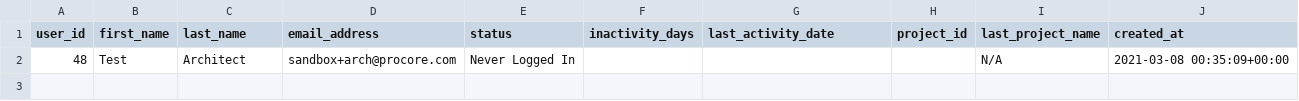
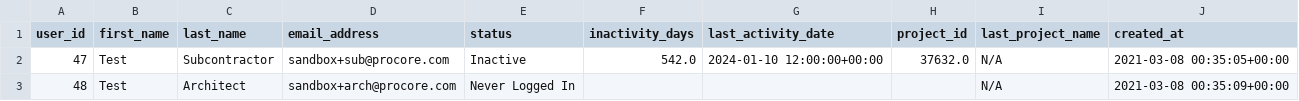
Before and after one commit to JoelAbbott/procore-inactive-user-automation, a CSV file: data/intermediate/inactive_users_raw.csv, drawn as a sheet; the diff names each change by its address in the sheet, - before the commit and + after, or states it on an @@ line.

```diff
--- a/data/intermediate/inactive_users_raw.csv
+++ b/data/intermediate/inactive_users_raw.csv
+row 2: 47 | Test | Subcontractor | sandbox+sub@procore.com | Inactive | 542.0 | 2024-01-10 12:00:00+00:00 | 37632.0 | N/A | 2021-03-08 00:35:05+00:00
```
Also changed, not shown: data/reports/non_company_email_users_report.csv, 31 other files.
